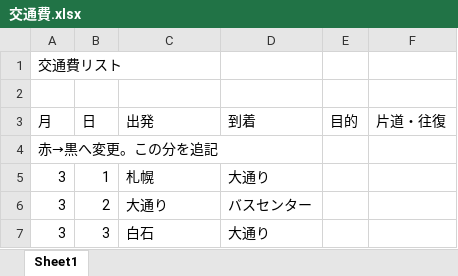
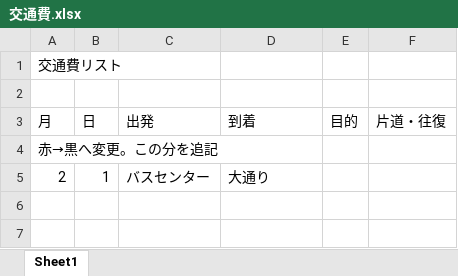
Before and after one commit to n-aiko/-, an Excel workbook: 交通費.xlsx, sheet Sheet1, drawn as a sheet; values as stored, in another font and other column widths than the file's, no borders; the diff names each change by its address in the sheet, - before the commit and + after, or states it on an @@ line.

Commit message:
Revert "3月2日を追加し、3月1日を赤文字変更"
This reverts commit 4496daf9d6b8db48e7d2a1ec1f3b679732bc1206.

```diff
--- a/交通費.xlsx (sheet Sheet1)
+++ b/交通費.xlsx (sheet Sheet1)
-A5 (月): 3
+A5 (月): 2
-C5 (出発): 札幌
+C5 (出発): バスセンター
-row 6: 3 | 2 | 大通り | バスセンター
-row 7: 3 | 3 | 白石 | 大通り
```
